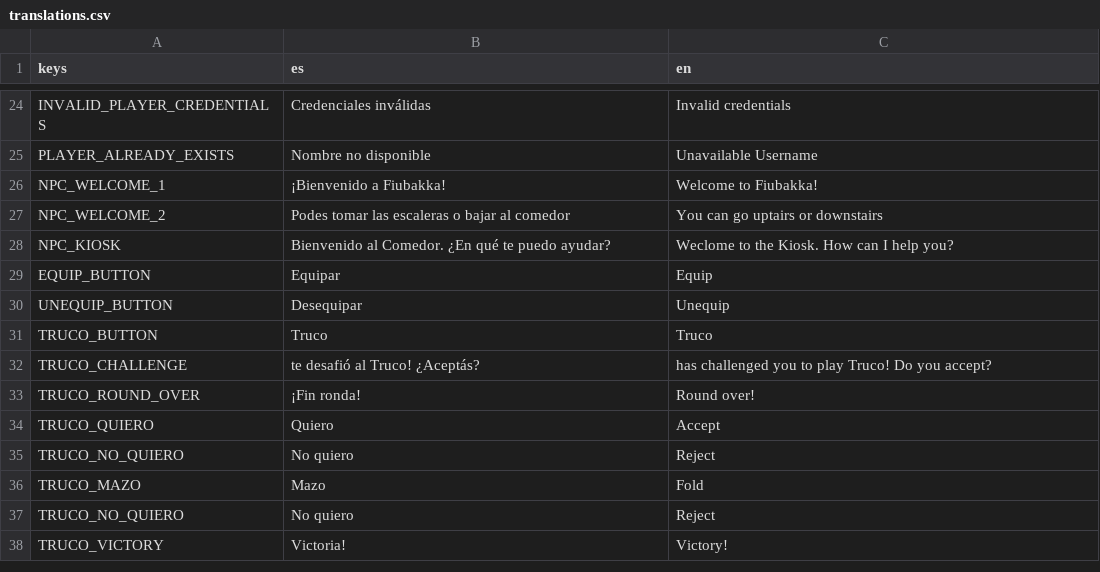
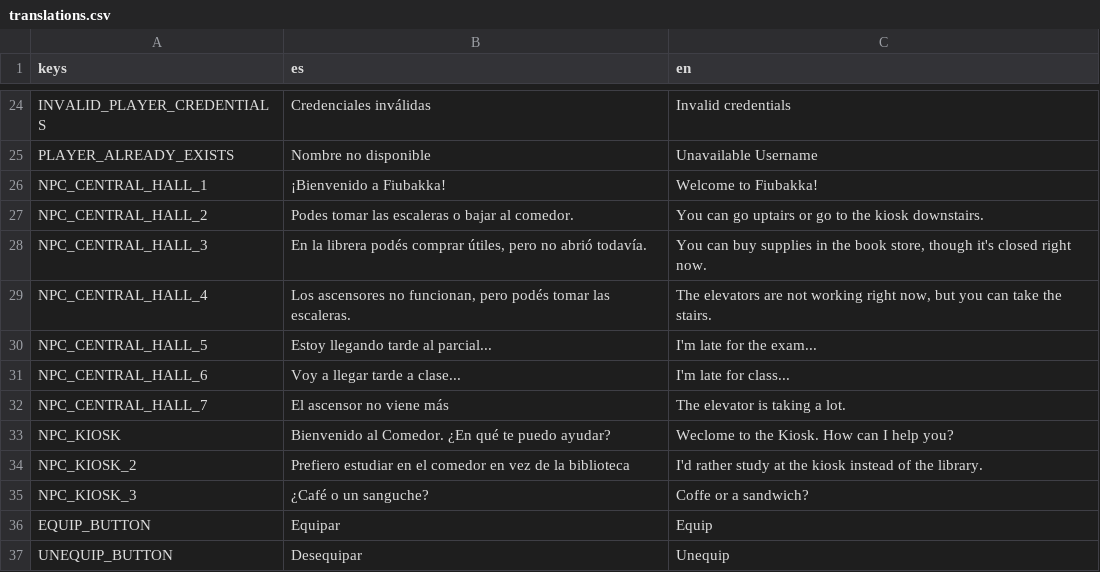
Before and after one commit to fiubakka/fiubakka-game, a CSV file: translations/translations.csv, drawn as a sheet; only a part is shown, gaps mark what is left out; the shorter side is filled out with more unchanged rows.

Commit message:
Add NPCs to kiosk

```diff
--- a/translations/translations.csv
+++ b/translations/translations.csv
@@ -25,5 +25,12 @@ INVALID_PLAYER_CREDENTIALS,Credenciales inválidas,Invalid credentials
 PLAYER_ALREADY_EXISTS,Nombre no disponible,Unavailable Username
-NPC_WELCOME_1,¡Bienvenido a Fiubakka!,Welcome to Fiubakka!
-NPC_WELCOME_2,Podes tomar las escaleras o bajar al comedor,You can go uptairs or downstairs
+NPC_CENTRAL_HALL_1,¡Bienvenido a Fiubakka!,Welcome to Fiubakka!
+NPC_CENTRAL_HALL_2,Podes tomar las escaleras o bajar al comedor.,You can go uptairs or go to the kiosk downstairs.
+NPC_CENTRAL_HALL_3,"En la librera podés comprar útiles, pero no abrió todavía.","You can buy supplies in the book store, though it's closed right now."
+NPC_CENTRAL_HALL_4,"Los ascensores no funcionan, pero podés tomar las escaleras.","The elevators are not working right now, but you can take the stairs."
+NPC_CENTRAL_HALL_5,"Estoy llegando tarde al parcial...","I'm late for the exam..."
+NPC_CENTRAL_HALL_6,"Voy a llegar tarde a clase...","I'm late for class..."
+NPC_CENTRAL_HALL_7,"El ascensor no viene más","The elevator is taking a lot."
 NPC_KIOSK,Bienvenido al Comedor. ¿En qué te puedo ayudar?,Weclome to the Kiosk. How can I help you?
+NPC_KIOSK_2,Prefiero estudiar en el comedor en vez de la biblioteca,"I'd rather study at the kiosk instead of the library."
+NPC_KIOSK_3,¿Café o un sanguche?,Coffe or a sandwich?
 EQUIP_BUTTON,Equipar,Equip
```
Also changed, not shown: 4 other files.
